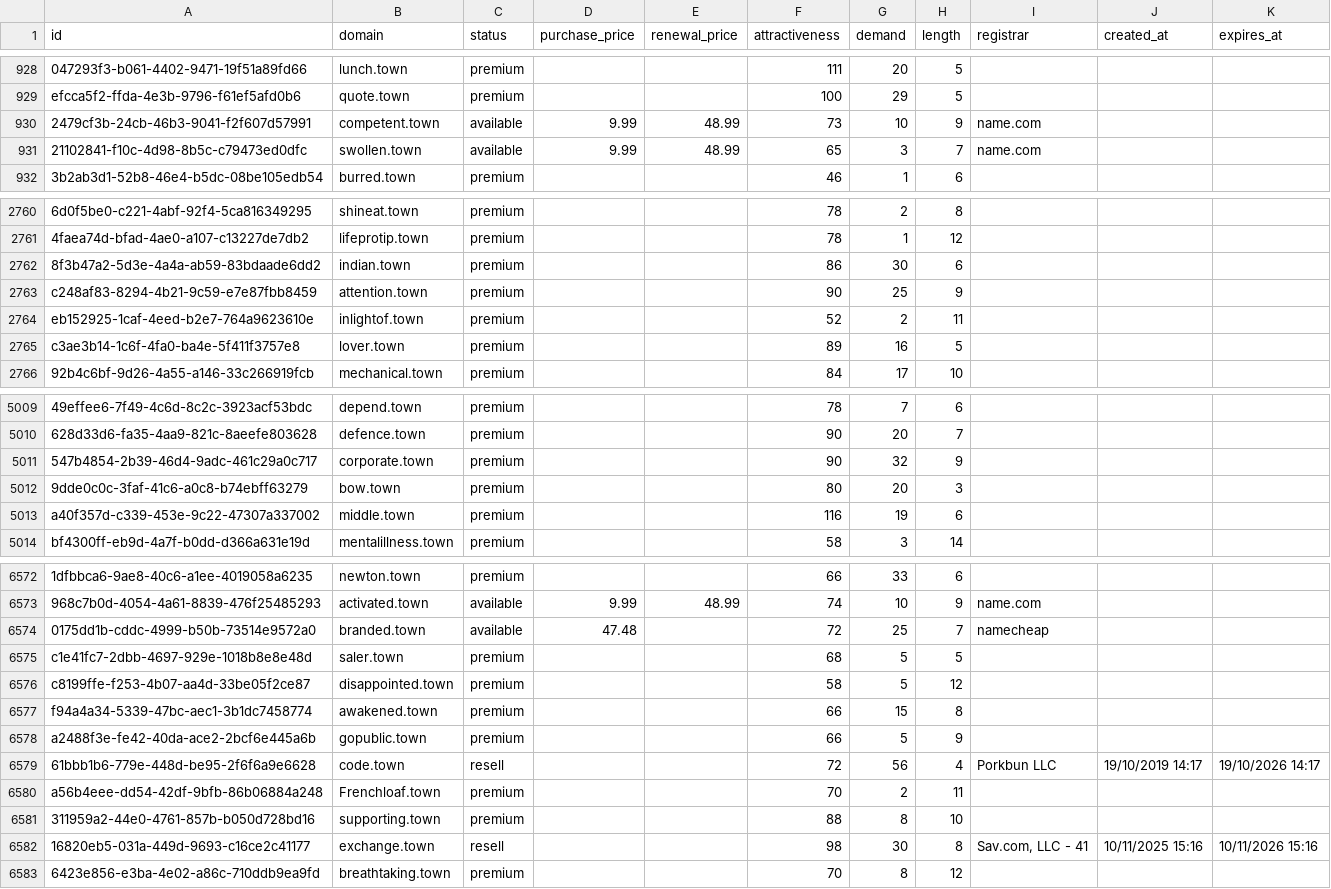
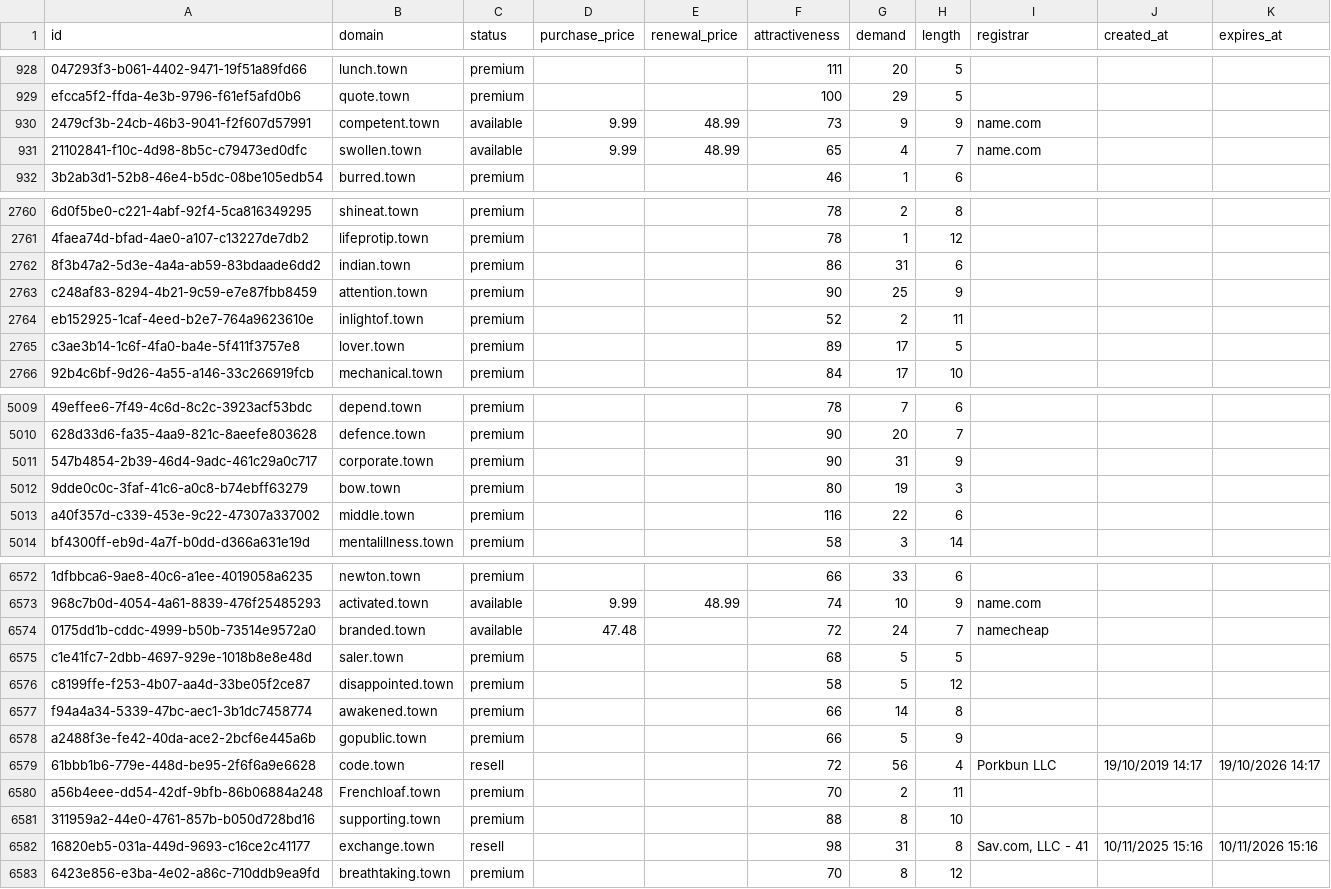
Before and after one commit to UniqueDomains/town-oneword-domains, a CSV file: town.csv, drawn as a sheet; only a part is shown, gaps mark what is left out; the diff covers the shown part only; the diff names each change by its address in the sheet, - before the commit and + after, or states it on an @@ line.

Commit message:
Domains update

```diff
--- a/town.csv
+++ b/town.csv
-G930 (demand): 10
+G930 (demand): 9
-G931 (demand): 3
+G931 (demand): 4
-G2762 (demand): 30
+G2762 (demand): 31
-G2765 (demand): 16
+G2765 (demand): 17
-G5011 (demand): 32
+G5011 (demand): 31
-G5012 (demand): 20
+G5012 (demand): 19
-G5013 (demand): 19
+G5013 (demand): 22
-G6574 (demand): 25
+G6574 (demand): 24
-G6577 (demand): 15
+G6577 (demand): 14
-G6582 (demand): 30
+G6582 (demand): 31
```
Also changed, not shown: 177 edited cells elsewhere in this file, 4 other files.
